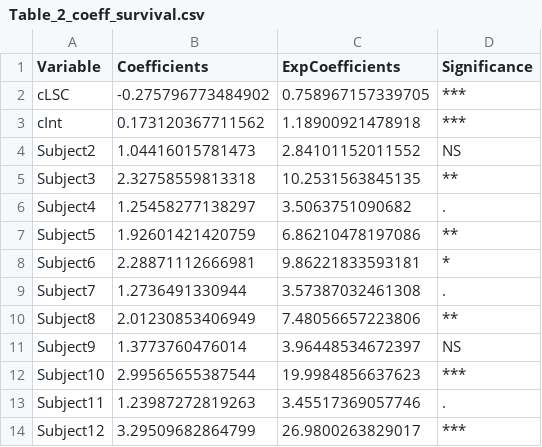
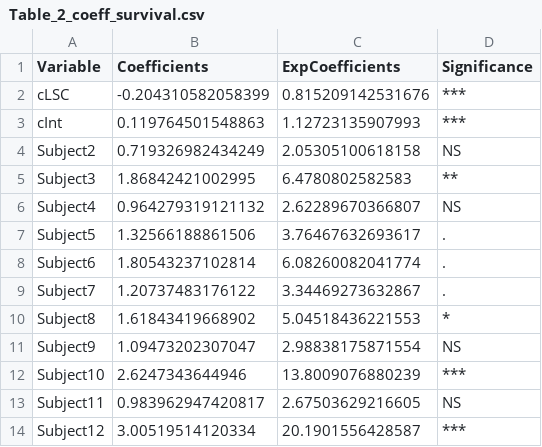
Before and after one commit to surabhisnath/Aesthetic_Curiosity, a CSV file: scripts/grid-search/model_fits/Table_2_coeff_survival.csv, drawn as a sheet; only a part is shown; the diff covers the shown part only.

```diff
--- a/scripts/grid-search/model_fits/Table_2_coeff_survival.csv
+++ b/scripts/grid-search/model_fits/Table_2_coeff_survival.csv
@@ -1,14 +1,14 @@
 "Variable","Coefficients","ExpCoefficients","Significance"
-"cLSC",-0.275796773484902,0.758967157339705,"***"
-"cInt",0.173120367711562,1.18900921478918,"***"
-"Subject2",1.04416015781473,2.84101152011552,"NS"
-"Subject3",2.32758559813318,10.2531563845135,"**"
-"Subject4",1.25458277138297,3.5063751090682,"."
-"Subject5",1.92601421420759,6.86210478197086,"**"
-"Subject6",2.28871112666981,9.86221833593181,"*"
-"Subject7",1.2736491330944,3.57387032461308,"."
-"Subject8",2.01230853406949,7.48056657223806,"**"
-"Subject9",1.3773760476014,3.96448534672397,"NS"
-"Subject10",2.99565655387544,19.9984856637623,"***"
-"Subject11",1.23987272819263,3.45517369057746,"."
-"Subject12",3.29509682864799,26.9800263829017,"***"
+"cLSC",-0.204310582058399,0.815209142531676,"***"
+"cInt",0.119764501548863,1.12723135907993,"***"
+"Subject2",0.719326982434249,2.05305100618158,"NS"
+"Subject3",1.86842421002995,6.4780802582583,"**"
+"Subject4",0.964279319121132,2.62289670366807,"NS"
+"Subject5",1.32566188861506,3.76467632693617,"."
+"Subject6",1.80543237102814,6.08260082041774,"."
+"Subject7",1.20737483176122,3.34469273632867,"."
+"Subject8",1.61843419668902,5.04518436221553,"*"
+"Subject9",1.09473202307047,2.98838175871554,"NS"
+"Subject10",2.6247343644946,13.8009076880239,"***"
+"Subject11",0.983962947420817,2.67503629216605,"NS"
+"Subject12",3.00519514120334,20.1901556428587,"***"
```
Also changed, not shown: 43 edited cells elsewhere in this file, scripts/grid-search/model_fits/Table_1_survival.csv, scripts/grid-search/model_fits/Table_3_mixedeffects.csv, 21 other files.
